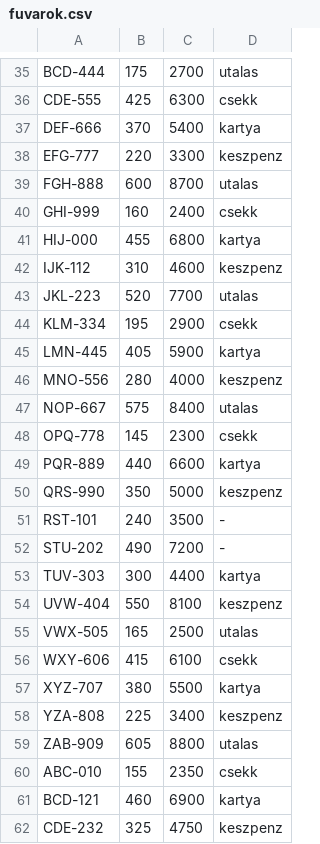
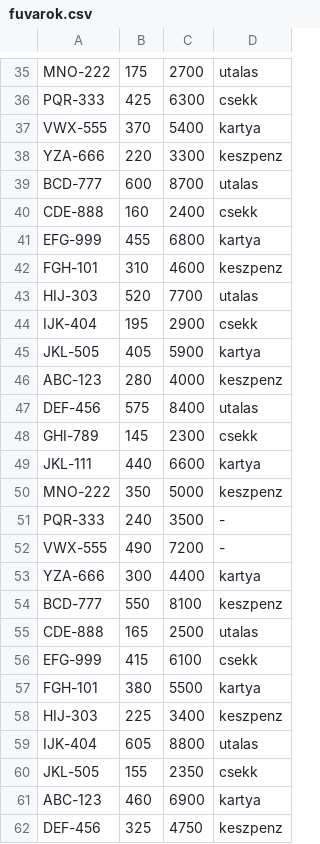
Before and after one commit to csillageri05-spec/Fuvarok, a CSV file: fuvarok.csv, drawn as a sheet; only a part is shown, gaps mark what is left out; the diff covers the shown part only; the diff names each change by its address in the sheet, - before the commit and + after, or states it on an @@ line.

```diff
--- a/fuvarok.csv
+++ b/fuvarok.csv
-A35: BCD-444
+A35: MNO-222
-A36: CDE-555
+A36: PQR-333
-A37: DEF-666
+A37: VWX-555
-A38: EFG-777
+A38: YZA-666
-A39: FGH-888
+A39: BCD-777
-A40: GHI-999
+A40: CDE-888
-A41: HIJ-000
+A41: EFG-999
-A42: IJK-112
+A42: FGH-101
-A43: JKL-223
+A43: HIJ-303
-A44: KLM-334
+A44: IJK-404
-A45: LMN-445
+A45: JKL-505
-A46: MNO-556
+A46: ABC-123
-A47: NOP-667
+A47: DEF-456
-A48: OPQ-778
+A48: GHI-789
-A49: PQR-889
+A49: JKL-111
-A50: QRS-990
+A50: MNO-222
-A51: RST-101
+A51: PQR-333
-A52: STU-202
+A52: VWX-555
-A53: TUV-303
+A53: YZA-666
-A54: UVW-404
+A54: BCD-777
-A55: VWX-505
+A55: CDE-888
-A56: WXY-606
+A56: EFG-999
-A57: XYZ-707
+A57: FGH-101
-A58: YZA-808
+A58: HIJ-303
-A59: ZAB-909
+A59: IJK-404
-A60: ABC-010
+A60: JKL-505
-A61: BCD-121
+A61: ABC-123
-A62: CDE-232
+A62: DEF-456
```
Also changed, not shown: 75 edited cells elsewhere in this file, 6 other files.
